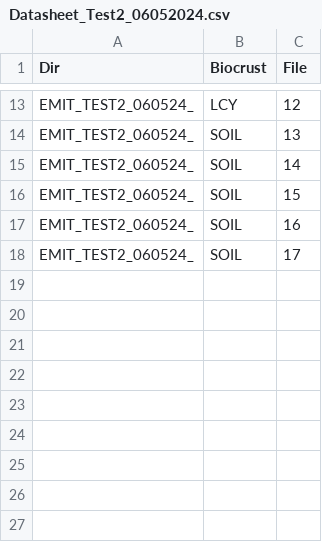
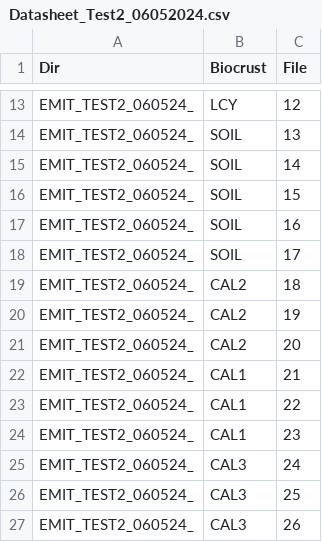
Before and after one commit to wkolby/NASA_EMIT_Biocrust, a CSV file: Data/NASA_EMIT_Campaign_062024/Datasheet_Test2_06052024.csv, drawn as a sheet; only a part is shown, gaps mark what is left out; the diff names each change by its address in the sheet, - before the commit and + after, or states it on an @@ line.

```diff
--- a/Data/NASA_EMIT_Campaign_062024/Datasheet_Test2_06052024.csv
+++ b/Data/NASA_EMIT_Campaign_062024/Datasheet_Test2_06052024.csv
+row 19: EMIT_TEST2_060524_ | CAL2 | 18
+row 20: EMIT_TEST2_060524_ | CAL2 | 19
+row 21: EMIT_TEST2_060524_ | CAL2 | 20
+row 22: EMIT_TEST2_060524_ | CAL1 | 21
+row 23: EMIT_TEST2_060524_ | CAL1 | 22
+row 24: EMIT_TEST2_060524_ | CAL1 | 23
+row 25: EMIT_TEST2_060524_ | CAL3 | 24
+row 26: EMIT_TEST2_060524_ | CAL3 | 25
+row 27: EMIT_TEST2_060524_ | CAL3 | 26
```
Also changed, not shown: 2 other files.
